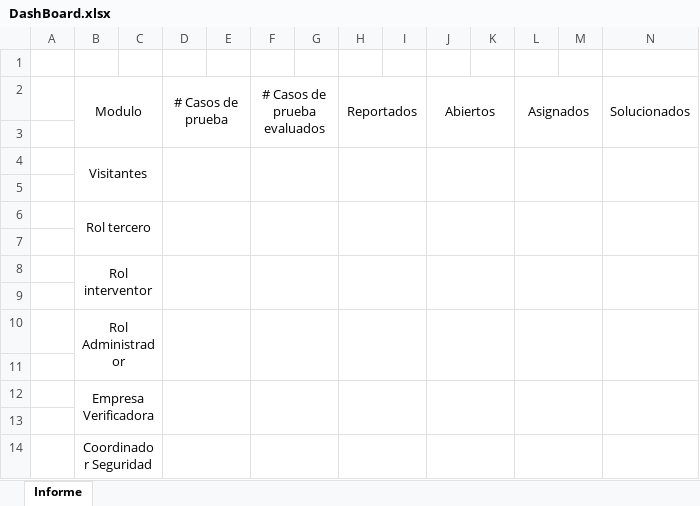
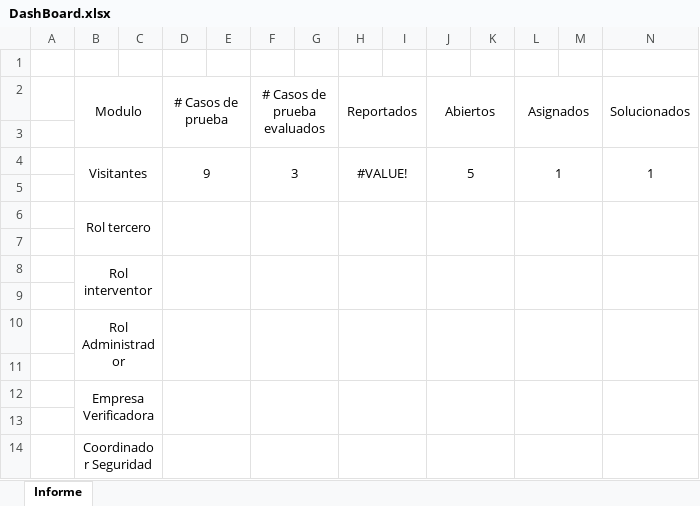
Before and after one commit to DanielBrmdz/PruebasArgos, an Excel workbook: DashBoard.xlsx, sheet Informe, drawn as a sheet; values as stored, in another font and other column widths than the file's, no borders; removed rows and columns are numbered as before the commit, all else as after; the diff names each change by its address in the sheet, - before the commit and + after, or states it on an @@ line.

```diff
--- a/DashBoard.xlsx (sheet Informe)
+++ b/DashBoard.xlsx (sheet Informe)
-row 4:  | Visitantes
+row 4:  | Visitantes |  | 9 |  | 3 |  | #VALUE! |  | 5 |  | 1 |  | 1
```
Also changed, not shown: 2 other files.
